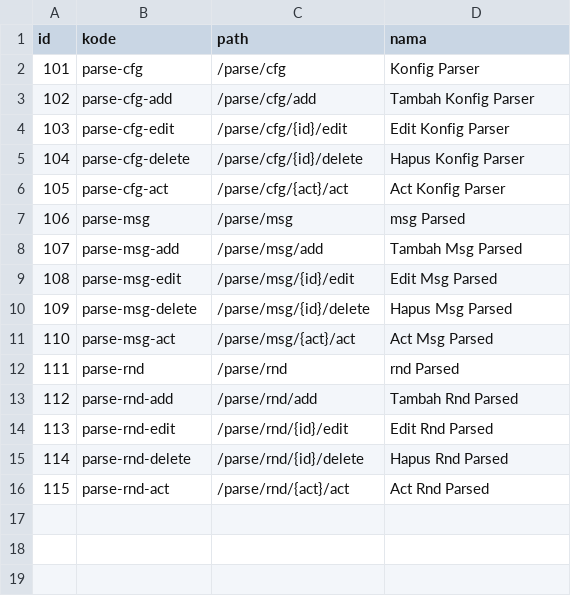
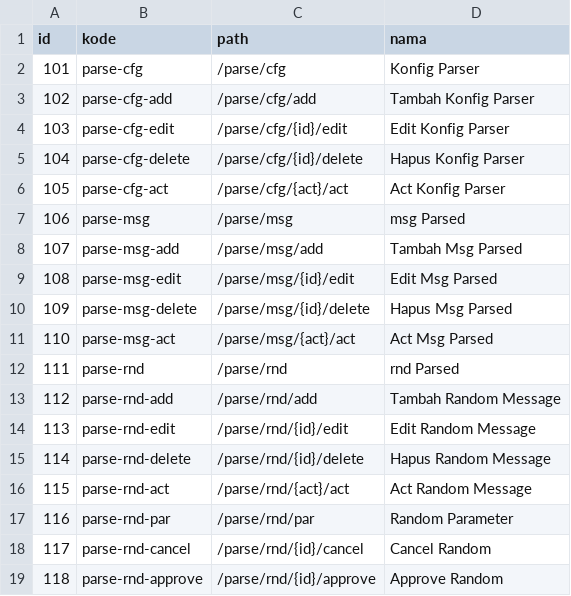
Before and after one commit to aagusti/opensipkd-im, a CSV file: opensipkd_im/scripts/data/parsers.csv, drawn as a sheet.

```diff
--- a/opensipkd_im/scripts/data/parsers.csv
+++ b/opensipkd_im/scripts/data/parsers.csv
@@ -12,5 +12,8 @@ id,kode,path,nama
 111,"parse-rnd","/parse/rnd","rnd Parsed"
-112,"parse-rnd-add","/parse/rnd/add","Tambah Rnd Parsed"
-113,"parse-rnd-edit","/parse/rnd/{id}/edit","Edit Rnd Parsed"
-114,"parse-rnd-delete","/parse/rnd/{id}/delete","Hapus Rnd Parsed"
-115,"parse-rnd-act","/parse/rnd/{act}/act","Act Rnd Parsed"
+112,"parse-rnd-add","/parse/rnd/add","Tambah Random Message"
+113,"parse-rnd-edit","/parse/rnd/{id}/edit","Edit Random Message"
+114,"parse-rnd-delete","/parse/rnd/{id}/delete","Hapus Random Message"
+115,"parse-rnd-act","/parse/rnd/{act}/act","Act Random Message"
+116,"parse-rnd-par","/parse/rnd/par","Random Parameter"
+117,"parse-rnd-cancel","/parse/rnd/{id}/cancel","Cancel Random"
+118,"parse-rnd-approve","/parse/rnd/{id}/approve","Approve Random"
```
Also changed, not shown: 13 other files.
